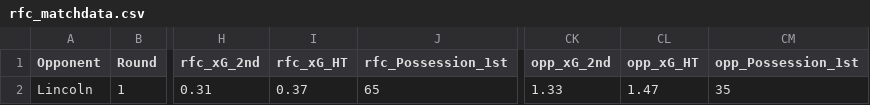
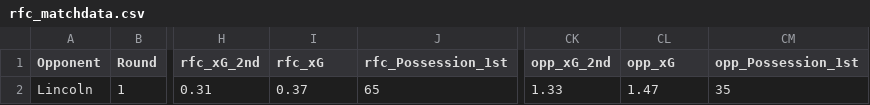
Before and after one commit to abryantgithub/Football_Analysis, a CSV file: data/rfc_matchdata.csv, drawn as a sheet; only a part is shown, gaps mark what is left out; the diff names each change by its address in the sheet, - before the commit and + after, or states it on an @@ line.

```diff
--- a/data/rfc_matchdata.csv
+++ b/data/rfc_matchdata.csv
-I1: rfc_xG_HT
+I1: rfc_xG
-CL1: opp_xG_HT
+CL1: opp_xG
```
Also changed, not shown: 1 other file.
